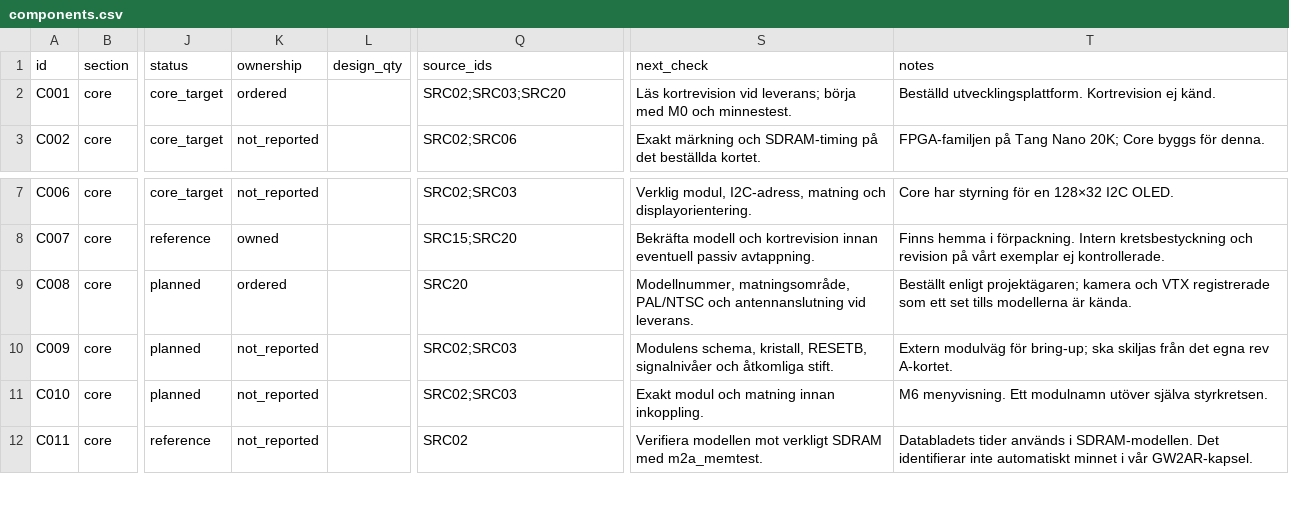
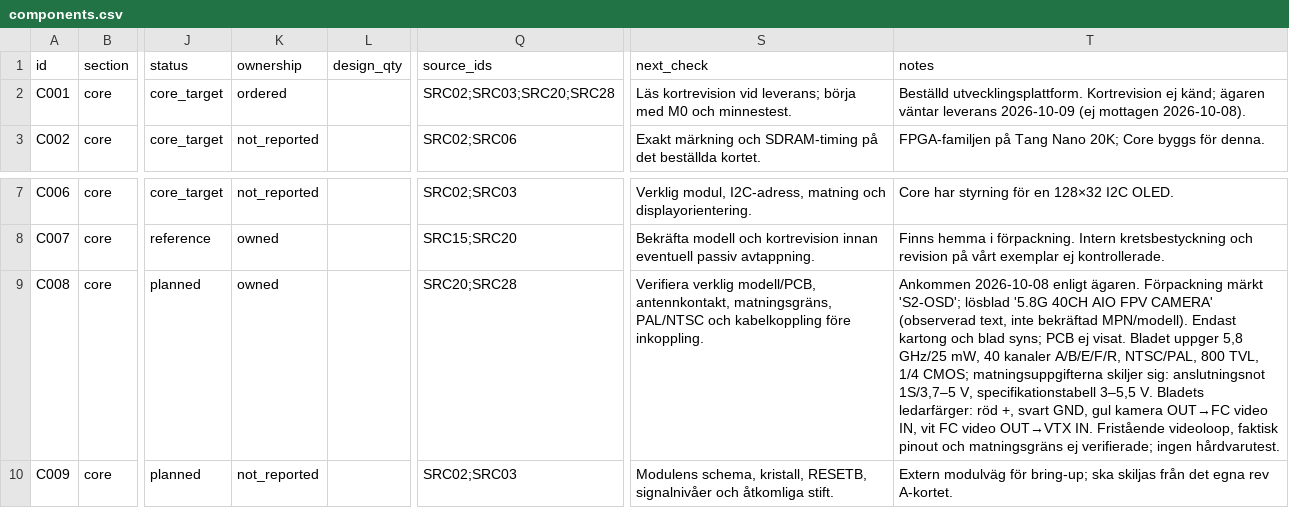
Before and after one commit to LAP87/OpenVRX, a CSV file: research/komponentregister/components.csv, drawn as a sheet; only a part is shown, gaps mark what is left out; the shorter side is filled out with more unchanged rows; the diff names each change by its address in the sheet, - before the commit and + after, or states it on an @@ line.

```diff
--- a/research/komponentregister/components.csv
+++ b/research/komponentregister/components.csv
-Q2 (source_ids): SRC02;SRC03;SRC20
+Q2 (source_ids): SRC02;SRC03;SRC20;SRC28
-T2 (notes): …Kortrevision ej känd.
+T2 (notes): …Kortrevision ej känd; ägaren väntar leverans 2026-10-09 (ej mottagen 2026-10-08).
-K9 (ownership): ordered
+K9 (ownership): owned
-Q9 (source_ids): SRC20
+Q9 (source_ids): SRC20;SRC28
-S9 (next_check): Modellnummer, matningsområde, PAL/NTSC och antennanslutning vid leverans.
+S9 (next_check): Verifiera verklig modell/PCB, antennkontakt, matningsgräns, PAL/NTSC och kabelkoppling före inkoppling.
-T9 (notes): Beställt enligt projektägaren; kamera och VTX registrerade som ett set tills modellerna är kända.
+T9 (notes): Ankommen 2026-10-08 enligt ägaren. Förpackning märkt 'S2-OSD'; lösblad '5.8G 40CH AIO FPV CAMERA' (observerad text, inte bekräftad MPN/modell). Endast kartong och blad syns; PCB ej visat. Bladet uppger 5,8 GHz/25 mW, 40 kanaler A/B/E/F/R, NTSC/PAL, 800 TVL, 1/4 CMOS; matningsuppgifterna skiljer sig: anslutningsnot 1S/3,7–5 V, specifikationstabell 3–5,5 V. Bladets ledarfärger: röd +, svart GND, gul kamera OUT→FC video IN, vit FC video OUT→VTX IN. Fristående videoloop, faktisk pinout och matningsgräns ej verifierade; ingen hårdvarutest.
```
Also changed, not shown: research/komponentregister/sources.csv, 2 other files.
